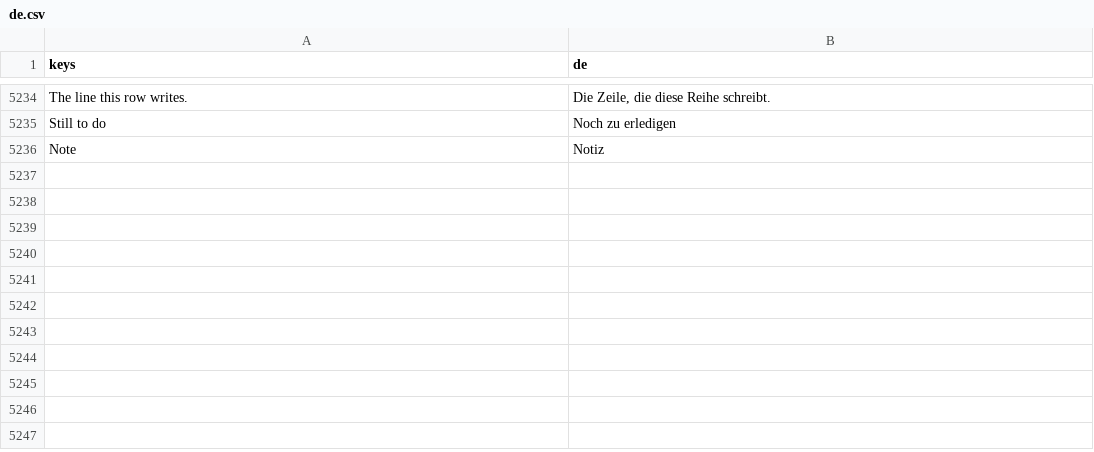
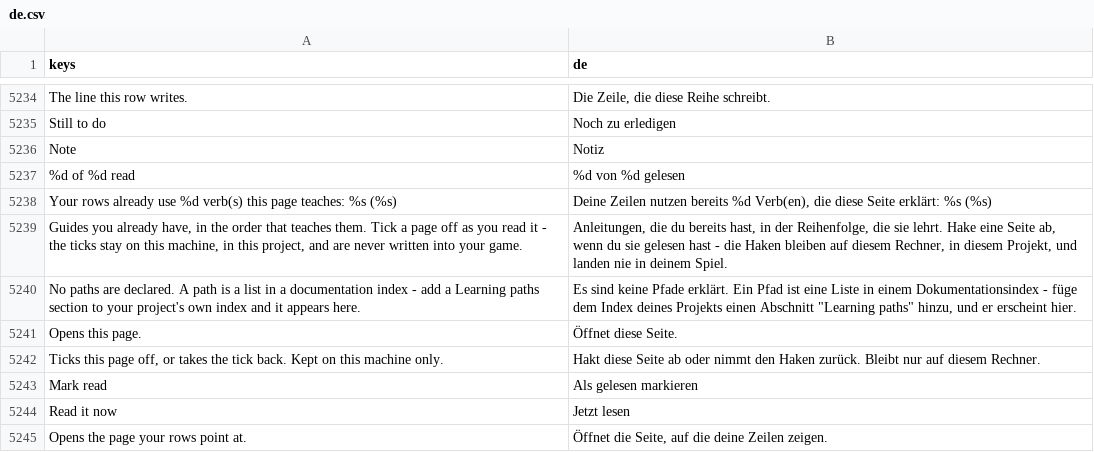
Before and after one commit to SalmanShhh/Godot-EventSheet-Visual-Scripting, a CSV file: addons/eventsheet/translations/de.csv, drawn as a sheet; only a part is shown, gaps mark what is left out; the diff names each change by its address in the sheet, - before the commit and + after, or states it on an @@ line.

```diff
--- a/addons/eventsheet/translations/de.csv
+++ b/addons/eventsheet/translations/de.csv
+row 5237: %d of %d read | %d von %d gelesen
+row 5238: Your rows already use %d verb(s) this page teaches: %s (%s) | Deine Zeilen nutzen bereits %d Verb(en), die diese Seite erklärt: %s (%s)
+row 5239: Guides you already have, in the order that teaches them. Tick a page off as you read it - the ticks stay on this machine, in this project, and are never written into your game. | Anleitungen, die du bereits hast, in der Reihenfolge, die sie lehrt. Hake eine Seite ab, wenn du sie gelesen hast - die Haken bleiben auf diesem Rechner, in diesem Projekt, und landen nie in deinem Spiel.
+row 5240: No paths are declared. A path is a list in a documentation index - add a Learning paths section to your project's own index and it appears here. | Es sind keine Pfade erklärt. Ein Pfad ist eine Liste in einem Dokumentationsindex - füge dem Index deines Projekts einen Abschnitt "Learning paths" hinzu, und er erscheint hier.
+row 5241: Opens this page. | Öffnet diese Seite.
+row 5242: Ticks this page off, or takes the tick back. Kept on this machine only. | Hakt diese Seite ab oder nimmt den Haken zurück. Bleibt nur auf diesem Rechner.
+row 5243: Mark read | Als gelesen markieren
+row 5244: Read it now | Jetzt lesen
+row 5245: Opens the page your rows point at. | Öffnet die Seite, auf die deine Zeilen zeigen.
```
Also changed, not shown: addons/eventsheet/translations/fr.csv, addons/eventsheet/translations/it.csv, 21 other files.
